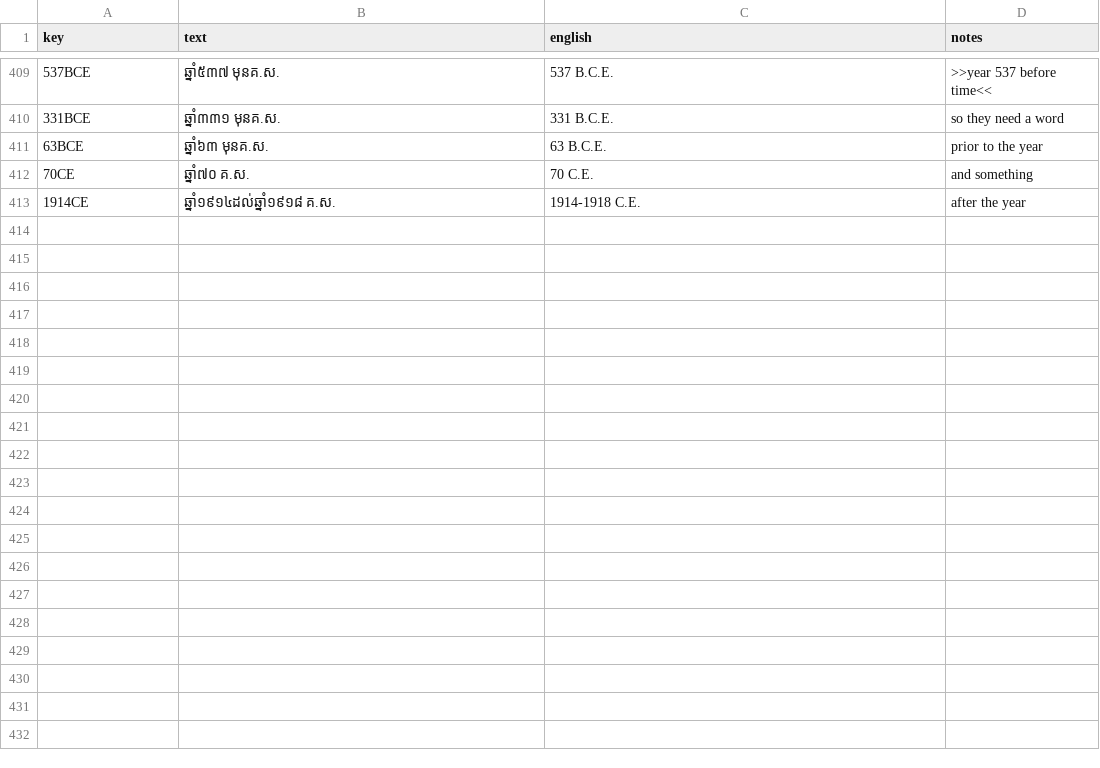
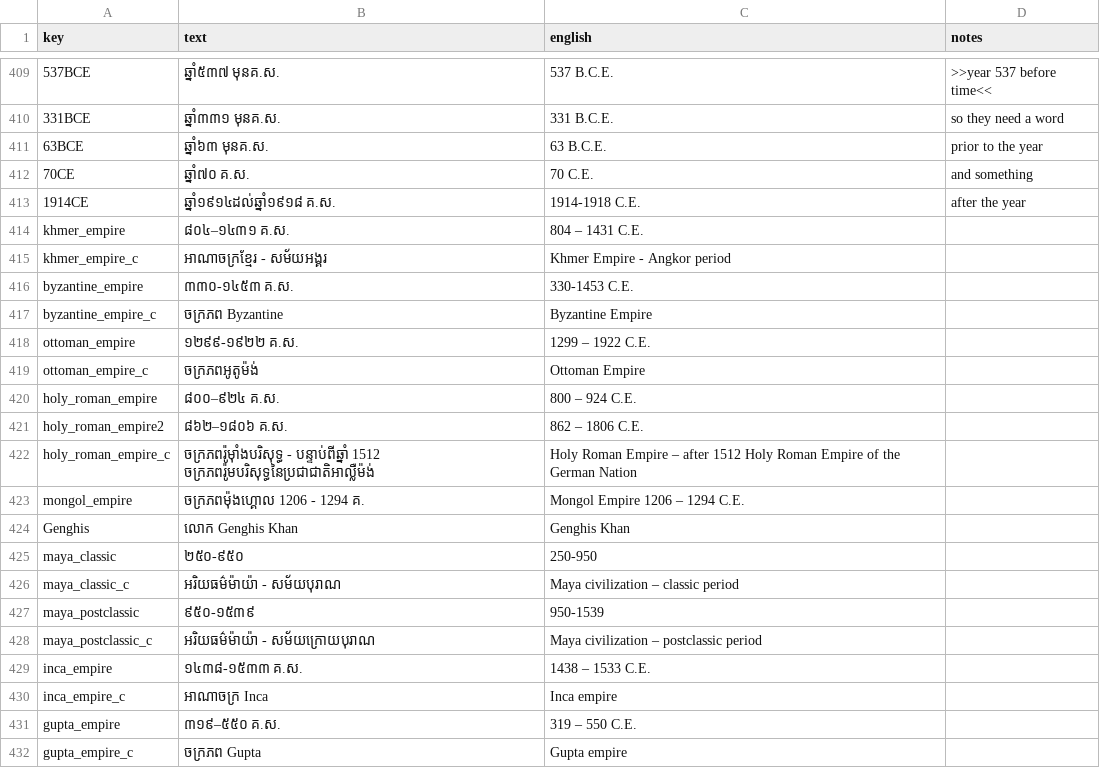
Before and after one commit to kreier/timeline, a CSV file: db/dictionary_km.csv, drawn as a sheet; only a part is shown, gaps mark what is left out; the diff covers the shown part only; the diff names each change by its address in the sheet, - before the commit and + after, or states it on an @@ line.

Commit message:
extended Khmer translation

```diff
--- a/db/dictionary_km.csv
+++ b/db/dictionary_km.csv
+row 414: khmer_empire | ៨០៤–១៤៣១ គ.ស. | 804 – 1431 C.E.
+row 415: khmer_empire_c | អាណាចក្រខ្មែរ - សម័យអង្គរ | Khmer Empire - Angkor period
+row 416: byzantine_empire | ៣៣០-១៤៥៣ គ.ស. | 330-1453 C.E.
+row 417: byzantine_empire_c | ចក្រភព Byzantine | Byzantine Empire
+row 418: ottoman_empire | ១២៩៩-១៩២២ គ.ស. | 1299 – 1922 C.E.
+row 419: ottoman_empire_c | ចក្រភពអូតូម៉ង់ | Ottoman Empire
+row 420: holy_roman_empire | ៨០០–៩២៤ គ.ស. | 800 – 924 C.E.
+row 421: holy_roman_empire2 | ៨៦២–១៨០៦ គ.ស. | 862 – 1806 C.E.
+row 422: holy_roman_empire_c | ចក្រភពរ៉ូម៉ាំងបរិសុទ្ធ - បន្ទាប់ពីឆ្នាំ 1512 ចក្រភពរ៉ូមបរិសុទ្ធនៃប្រជាជាតិអាល្លឺម៉ង់ | Holy Roman Empire – after 1512 Holy Roman Empire of the German Nation
+row 423: mongol_empire | ចក្រភពម៉ុងហ្គោល 1206 - 1294 គ. | Mongol Empire 1206 – 1294 C.E.
+row 424: Genghis | លោក Genghis Khan | Genghis Khan
+row 425: maya_classic | ២៥០-៩៥០ | 250-950
+row 426: maya_classic_c | អរិយធម៌ម៉ាយ៉ា - សម័យបុរាណ | Maya civilization – classic period
+row 427: maya_postclassic | ៩៥០-១៥៣៩ | 950-1539
+row 428: maya_postclassic_c | អរិយធម៌ម៉ាយ៉ា - សម័យក្រោយបុរាណ | Maya civilization – postclassic period
+row 429: inca_empire | ១៤៣៨-១៥៣៣ គ.ស. | 1438 – 1533 C.E.
+row 430: inca_empire_c | អាណាចក្រ Inca | Inca empire
+row 431: gupta_empire | ៣១៩–៥៥០ គ.ស. | 319 – 550 C.E.
+row 432: gupta_empire_c | ចក្រភព Gupta | Gupta empire
```
Also changed, not shown: 15 added rows and 2 edited cells elsewhere in this file, 1 other file.
